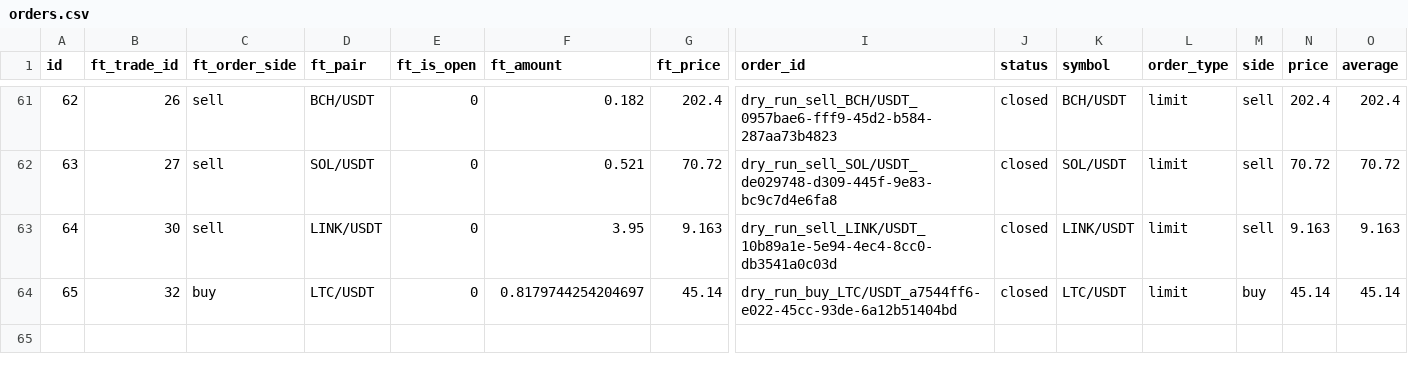
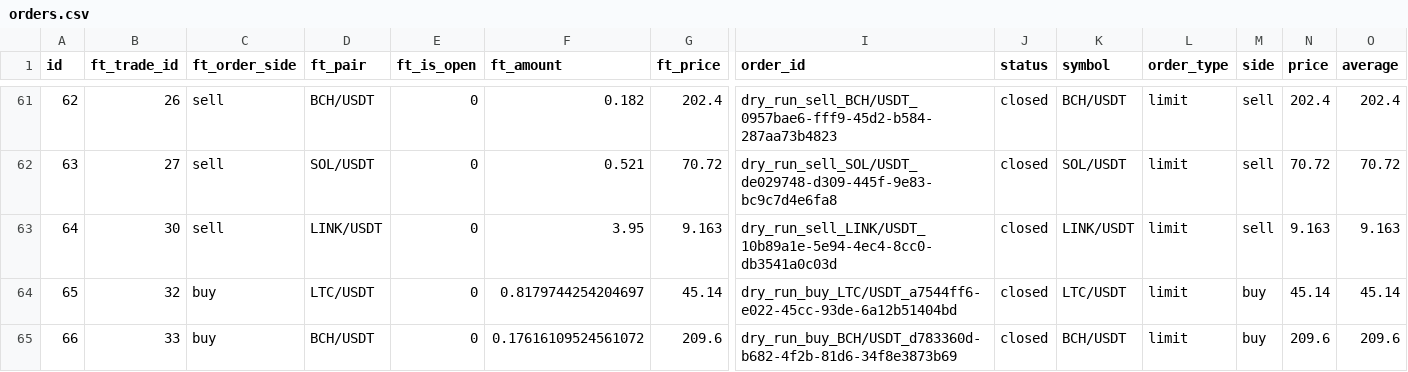
Before and after one commit to ggonzalezorellana/tradingdata, a CSV file: trades/ft-nf-30m/orders.csv, drawn as a sheet; only a part is shown, gaps mark what is left out; rows hold the shown columns only; the diff names each change by its address in the sheet, - before the commit and + after, or states it on an @@ line.

```diff
--- a/trades/ft-nf-30m/orders.csv
+++ b/trades/ft-nf-30m/orders.csv
+row 65: 66 | 33 | buy | BCH/USDT | 0 | 0.17616109524561072 | 209.6 | dry_run_buy_BCH/USDT_d783360d-b682-4f2b-81d6-34f8e3873b69 | closed | BCH/USDT | limit | buy | 209.6 | 209.6
```
Also changed, not shown: metrics/decisions.csv, trades/ft-nf-30m/trades.csv, 2 other files.
